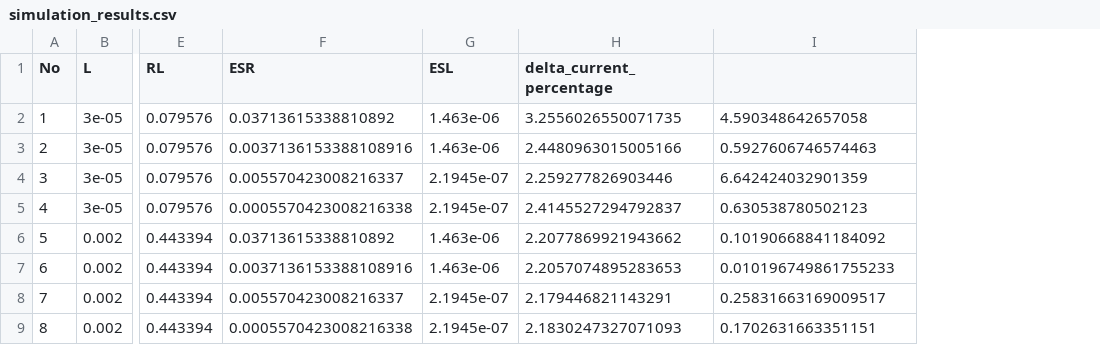
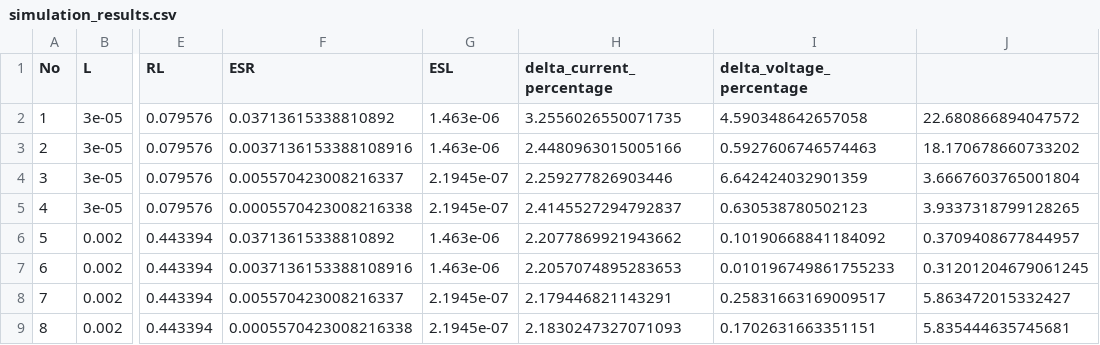
Before and after one commit to laksheta/ai-power-converter, a CSV file: simulation_results.csv, drawn as a sheet; only a part is shown, gaps mark what is left out; the diff names each change by its address in the sheet, - before the commit and + after, or states it on an @@ line.

Commit message:
add ripples output

```diff
--- a/simulation_results.csv
+++ b/simulation_results.csv
+column J, rows 2-9: 22.680866894047572 | 18.170678660733202 | 3.6667603765001804 | 3.9337318799128265 | 0.3709408677844957 | 0.31201204679061245 | 5.863472015332427 | 5.835444635745681
-I1: (empty)
+I1: delta_voltage_percentage
```
